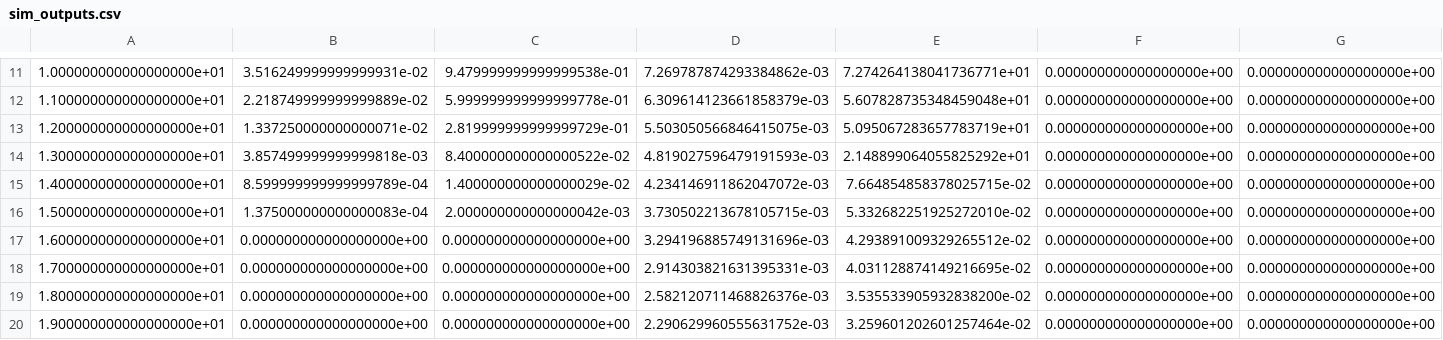
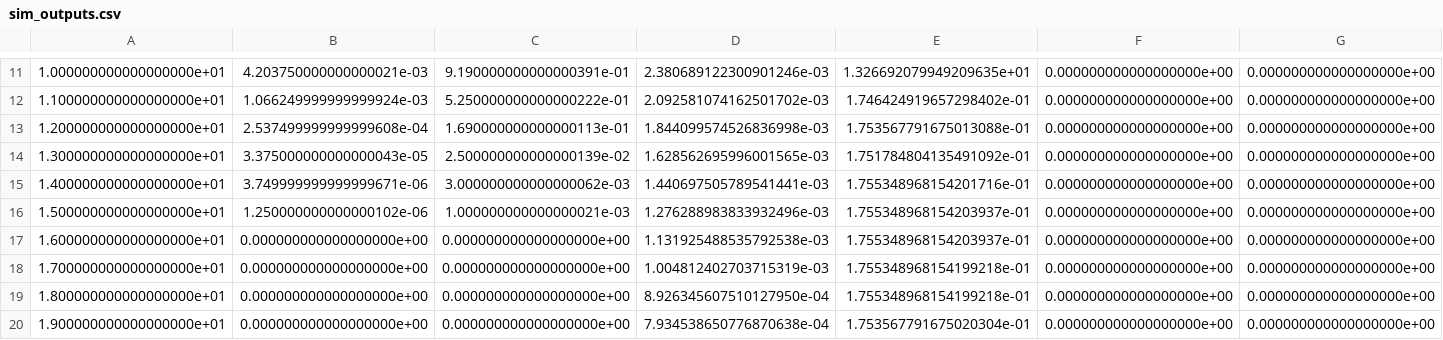
Before and after one commit to praticalmango/LELEC210X-groupef, a CSV file: sim_outputs.csv, drawn as a sheet; only a part is shown, gaps mark what is left out; the diff covers the shown part only.

```diff
--- a/sim_outputs.csv
+++ b/sim_outputs.csv
@@ -11,10 +11,10 @@
-1.000000000000000000e+01	3.516249999999999931e-02	9.479999999999999538e-01	7.269787874293384862e-03	7.274264138041736771e+01	0.000000000000000000e+00	0.000000000000000000e+00
-1.100000000000000000e+01	2.218749999999999889e-02	5.999999999999999778e-01	6.309614123661858379e-03	5.607828735348459048e+01	0.000000000000000000e+00	0.000000000000000000e+00
-1.200000000000000000e+01	1.337250000000000071e-02	2.819999999999999729e-01	5.503050566846415075e-03	5.095067283657783719e+01	0.000000000000000000e+00	0.000000000000000000e+00
-1.300000000000000000e+01	3.857499999999999818e-03	8.400000000000000522e-02	4.819027596479191593e-03	2.148899064055825292e+01	0.000000000000000000e+00	0.000000000000000000e+00
-1.400000000000000000e+01	8.599999999999999789e-04	1.400000000000000029e-02	4.234146911862047072e-03	7.664854858378025715e-02	0.000000000000000000e+00	0.000000000000000000e+00
-1.500000000000000000e+01	1.375000000000000083e-04	2.000000000000000042e-03	3.730502213678105715e-03	5.332682251925272010e-02	0.000000000000000000e+00	0.000000000000000000e+00
-1.600000000000000000e+01	0.000000000000000000e+00	0.000000000000000000e+00	3.294196885749131696e-03	4.293891009329265512e-02	0.000000000000000000e+00	0.000000000000000000e+00
-1.700000000000000000e+01	0.000000000000000000e+00	0.000000000000000000e+00	2.914303821631395331e-03	4.031128874149216695e-02	0.000000000000000000e+00	0.000000000000000000e+00
-1.800000000000000000e+01	0.000000000000000000e+00	0.000000000000000000e+00	2.582120711468826376e-03	3.535533905932838200e-02	0.000000000000000000e+00	0.000000000000000000e+00
-1.900000000000000000e+01	0.000000000000000000e+00	0.000000000000000000e+00	2.290629960555631752e-03	3.259601202601257464e-02	0.000000000000000000e+00	0.000000000000000000e+00
+1.000000000000000000e+01	4.203750000000000021e-03	9.190000000000000391e-01	2.380689122300901246e-03	1.326692079949209635e+01	0.000000000000000000e+00	0.000000000000000000e+00
+1.100000000000000000e+01	1.066249999999999924e-03	5.250000000000000222e-01	2.092581074162501702e-03	1.746424919657298402e-01	0.000000000000000000e+00	0.000000000000000000e+00
+1.200000000000000000e+01	2.537499999999999608e-04	1.690000000000000113e-01	1.844099574526836998e-03	1.753567791675013088e-01	0.000000000000000000e+00	0.000000000000000000e+00
+1.300000000000000000e+01	3.375000000000000043e-05	2.500000000000000139e-02	1.628562695996001565e-03	1.751784804135491092e-01	0.000000000000000000e+00	0.000000000000000000e+00
+1.400000000000000000e+01	3.749999999999999671e-06	3.000000000000000062e-03	1.440697505789541441e-03	1.755348968154201716e-01	0.000000000000000000e+00	0.000000000000000000e+00
+1.500000000000000000e+01	1.250000000000000102e-06	1.000000000000000021e-03	1.276288983833932496e-03	1.755348968154203937e-01	0.000000000000000000e+00	0.000000000000000000e+00
+1.600000000000000000e+01	0.000000000000000000e+00	0.000000000000000000e+00	1.131925488535792538e-03	1.755348968154203937e-01	0.000000000000000000e+00	0.000000000000000000e+00
+1.700000000000000000e+01	0.000000000000000000e+00	0.000000000000000000e+00	1.004812402703715319e-03	1.755348968154199218e-01	0.000000000000000000e+00	0.000000000000000000e+00
+1.800000000000000000e+01	0.000000000000000000e+00	0.000000000000000000e+00	8.926345607510127950e-04	1.755348968154199218e-01	0.000000000000000000e+00	0.000000000000000000e+00
+1.900000000000000000e+01	0.000000000000000000e+00	0.000000000000000000e+00	7.934538650776870638e-04	1.753567791675020304e-01	0.000000000000000000e+00	0.000000000000000000e+00
```
Also changed, not shown: 50 edited cells elsewhere in this file, 20 other files.
